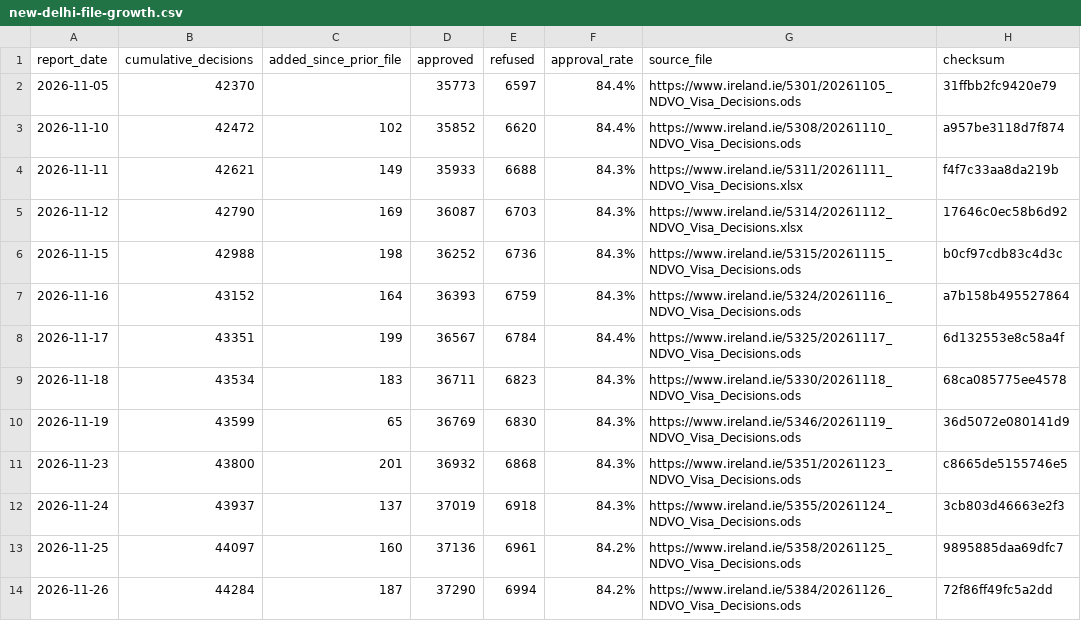
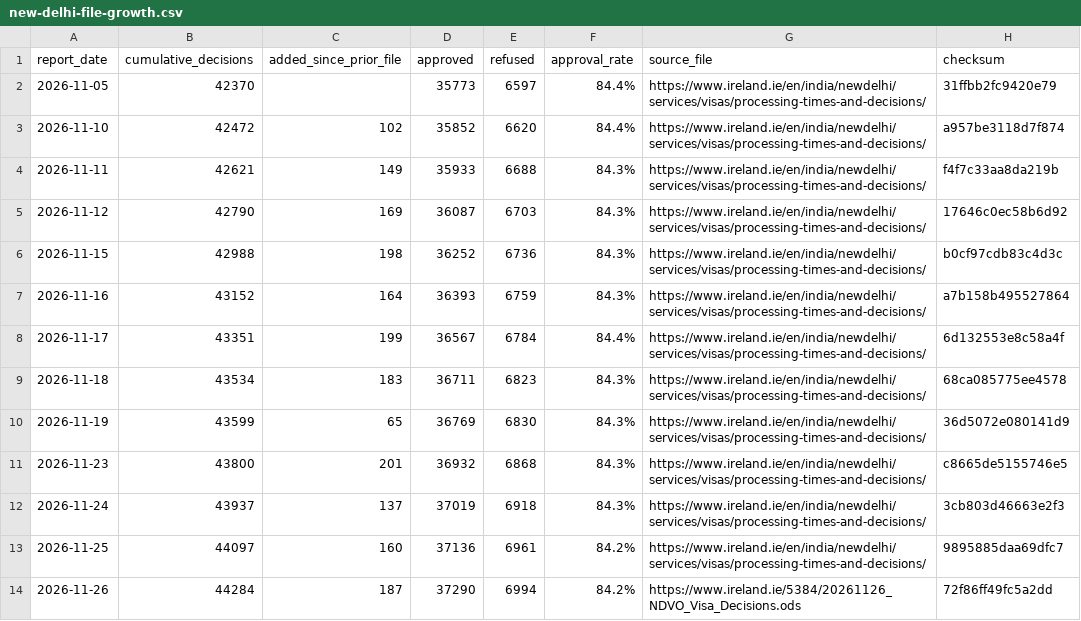
Before and after one commit to parth-soni-10/Irish-Visa-Tracker, a CSV file: data/study/new-delhi-file-growth.csv, drawn as a sheet.

```diff
--- a/data/study/new-delhi-file-growth.csv
+++ b/data/study/new-delhi-file-growth.csv
@@ -1,14 +1,14 @@
 report_date,cumulative_decisions,added_since_prior_file,approved,refused,approval_rate,source_file,checksum
-2026-11-05,42370,,35773,6597,84.4%,https://www.ireland.ie/5301/20261105_NDVO_Visa_Decisions.ods,31ffbb2fc9420e79
-2026-11-10,42472,102,35852,6620,84.4%,https://www.ireland.ie/5308/20261110_NDVO_Visa_Decisions.ods,a957be3118d7f874
-2026-11-11,42621,149,35933,6688,84.3%,https://www.ireland.ie/5311/20261111_NDVO_Visa_Decisions.xlsx,f4f7c33aa8da219b
-2026-11-12,42790,169,36087,6703,84.3%,https://www.ireland.ie/5314/20261112_NDVO_Visa_Decisions.xlsx,17646c0ec58b6d92
-2026-11-15,42988,198,36252,6736,84.3%,https://www.ireland.ie/5315/20261115_NDVO_Visa_Decisions.ods,b0cf97cdb83c4d3c
-2026-11-16,43152,164,36393,6759,84.3%,https://www.ireland.ie/5324/20261116_NDVO_Visa_Decisions.ods,a7b158b495527864
-2026-11-17,43351,199,36567,6784,84.4%,https://www.ireland.ie/5325/20261117_NDVO_Visa_Decisions.ods,6d132553e8c58a4f
-2026-11-18,43534,183,36711,6823,84.3%,https://www.ireland.ie/5330/20261118_NDVO_Visa_Decisions.ods,68ca085775ee4578
-2026-11-19,43599,65,36769,6830,84.3%,https://www.ireland.ie/5346/20261119_NDVO_Visa_Decisions.ods,36d5072e080141d9
-2026-11-23,43800,201,36932,6868,84.3%,https://www.ireland.ie/5351/20261123_NDVO_Visa_Decisions.ods,c8665de5155746e5
-2026-11-24,43937,137,37019,6918,84.3%,https://www.ireland.ie/5355/20261124_NDVO_Visa_Decisions.ods,3cb803d46663e2f3
-2026-11-25,44097,160,37136,6961,84.2%,https://www.ireland.ie/5358/20261125_NDVO_Visa_Decisions.ods,9895885daa69dfc7
+2026-11-05,42370,,35773,6597,84.4%,https://www.ireland.ie/en/india/newdelhi/services/visas/processing-times-and-decisions/,31ffbb2fc9420e79
+2026-11-10,42472,102,35852,6620,84.4%,https://www.ireland.ie/en/india/newdelhi/services/visas/processing-times-and-decisions/,a957be3118d7f874
+2026-11-11,42621,149,35933,6688,84.3%,https://www.ireland.ie/en/india/newdelhi/services/visas/processing-times-and-decisions/,f4f7c33aa8da219b
+2026-11-12,42790,169,36087,6703,84.3%,https://www.ireland.ie/en/india/newdelhi/services/visas/processing-times-and-decisions/,17646c0ec58b6d92
+2026-11-15,42988,198,36252,6736,84.3%,https://www.ireland.ie/en/india/newdelhi/services/visas/processing-times-and-decisions/,b0cf97cdb83c4d3c
+2026-11-16,43152,164,36393,6759,84.3%,https://www.ireland.ie/en/india/newdelhi/services/visas/processing-times-and-decisions/,a7b158b495527864
+2026-11-17,43351,199,36567,6784,84.4%,https://www.ireland.ie/en/india/newdelhi/services/visas/processing-times-and-decisions/,6d132553e8c58a4f
+2026-11-18,43534,183,36711,6823,84.3%,https://www.ireland.ie/en/india/newdelhi/services/visas/processing-times-and-decisions/,68ca085775ee4578
+2026-11-19,43599,65,36769,6830,84.3%,https://www.ireland.ie/en/india/newdelhi/services/visas/processing-times-and-decisions/,36d5072e080141d9
+2026-11-23,43800,201,36932,6868,84.3%,https://www.ireland.ie/en/india/newdelhi/services/visas/processing-times-and-decisions/,c8665de5155746e5
+2026-11-24,43937,137,37019,6918,84.3%,https://www.ireland.ie/en/india/newdelhi/services/visas/processing-times-and-decisions/,3cb803d46663e2f3
+2026-11-25,44097,160,37136,6961,84.2%,https://www.ireland.ie/en/india/newdelhi/services/visas/processing-times-and-decisions/,9895885daa69dfc7
 2026-11-26,44284,187,37290,6994,84.2%,https://www.ireland.ie/5384/20261126_NDVO_Visa_Decisions.ods,72f86ff49fc5a2dd
```
Also changed, not shown: 53 other files.
